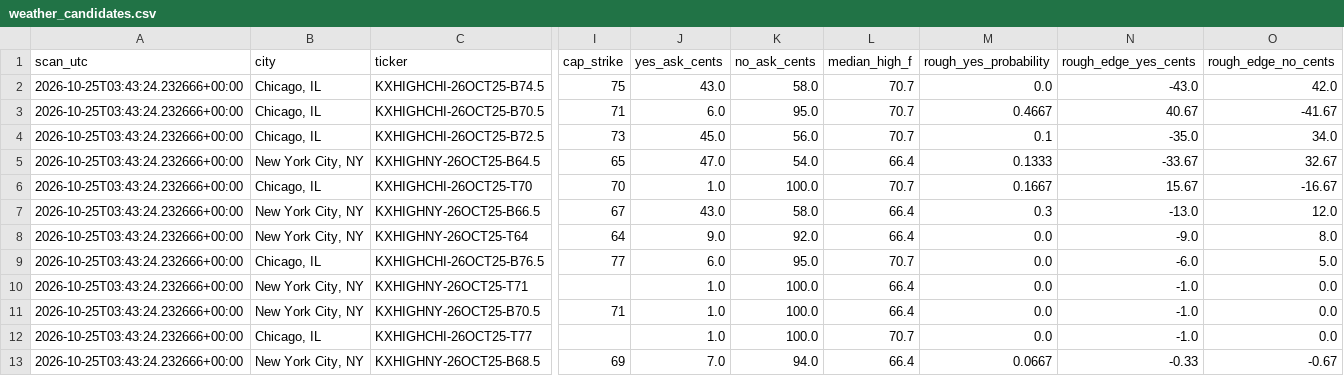
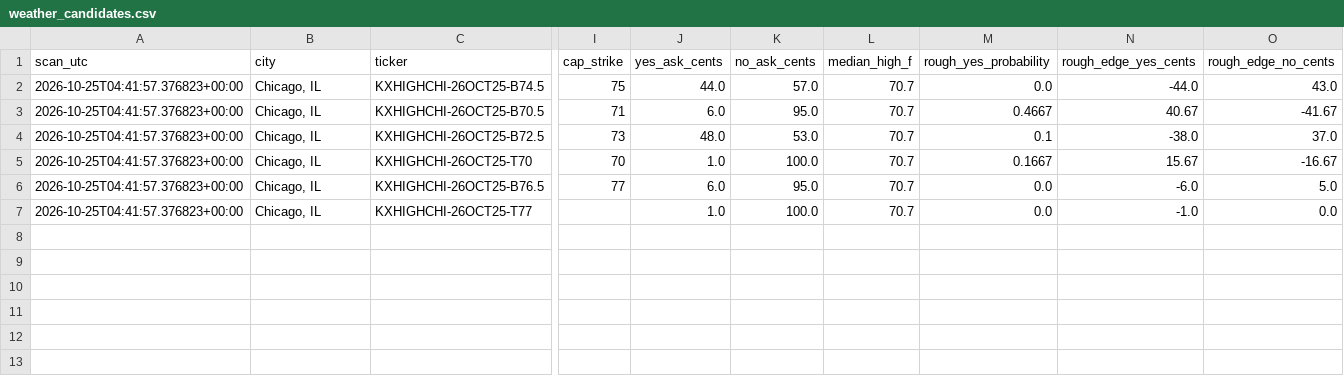
Before and after one commit to hpsyntheticoilsusa-gif/kalshi-ai-paper-trader, a CSV file: data/weather_candidates.csv, drawn as a sheet; only a part is shown, gaps mark what is left out; removed rows and columns are numbered as before the commit, all else as after; rows hold the shown columns only; the diff names each change by its address in the sheet, - before the commit and + after, or states it on an @@ line.

```diff
--- a/data/weather_candidates.csv
+++ b/data/weather_candidates.csv
-A2:A4 (scan_utc): 2026-10-25T03:43:24.232666+00:00
+A2:A4 (scan_utc): 2026-10-25T04:41:57.376823+00:00
-J2 (yes_ask_cents): 43.0
+J2 (yes_ask_cents): 44.0
-K2 (no_ask_cents): 58.0
+K2 (no_ask_cents): 57.0
-N2 (rough_edge_yes_cents): -43.0
+N2 (rough_edge_yes_cents): -44.0
-O2 (rough_edge_no_cents): 42.0
+O2 (rough_edge_no_cents): 43.0
-J4 (yes_ask_cents): 45.0
+J4 (yes_ask_cents): 48.0
-K4 (no_ask_cents): 56.0
+K4 (no_ask_cents): 53.0
-N4 (rough_edge_yes_cents): -35.0
+N4 (rough_edge_yes_cents): -38.0
-O4 (rough_edge_no_cents): 34.0
+O4 (rough_edge_no_cents): 37.0
-row 5: 2026-10-25T03:43:24.232666+00:00 | New York City, NY | KXHIGHNY-26OCT25-B64.5 | 65 | 47.0 | 54.0 | 66.4 | 0.1333 | -33.67 | 32.67
-A5 (scan_utc): 2026-10-25T03:43:24.232666+00:00
+A5 (scan_utc): 2026-10-25T04:41:57.376823+00:00
-row 7: 2026-10-25T03:43:24.232666+00:00 | New York City, NY | KXHIGHNY-26OCT25-B66.5 | 67 | 43.0 | 58.0 | 66.4 | 0.3 | -13.0 | 12.0
-row 8: 2026-10-25T03:43:24.232666+00:00 | New York City, NY | KXHIGHNY-26OCT25-T64 | 64 | 9.0 | 92.0 | 66.4 | 0.0 | -9.0 | 8.0
-A6 (scan_utc): 2026-10-25T03:43:24.232666+00:00
+A6 (scan_utc): 2026-10-25T04:41:57.376823+00:00
-row 10: 2026-10-25T03:43:24.232666+00:00 | New York City, NY | KXHIGHNY-26OCT25-T71 |  | 1.0 | 100.0 | 66.4 | 0.0 | -1.0 | 0.0
-row 11: 2026-10-25T03:43:24.232666+00:00 | New York City, NY | KXHIGHNY-26OCT25-B70.5 | 71 | 1.0 | 100.0 | 66.4 | 0.0 | -1.0 | 0.0
-A7 (scan_utc): 2026-10-25T03:43:24.232666+00:00
+A7 (scan_utc): 2026-10-25T04:41:57.376823+00:00
-row 13: 2026-10-25T03:43:24.232666+00:00 | New York City, NY | KXHIGHNY-26OCT25-B68.5 | 69 | 7.0 | 94.0 | 66.4 | 0.0667 | -0.33 | -0.67
```
Also changed, not shown: data/nba_forward_predictions.csv, data/weather_history.csv, 18 other files.
